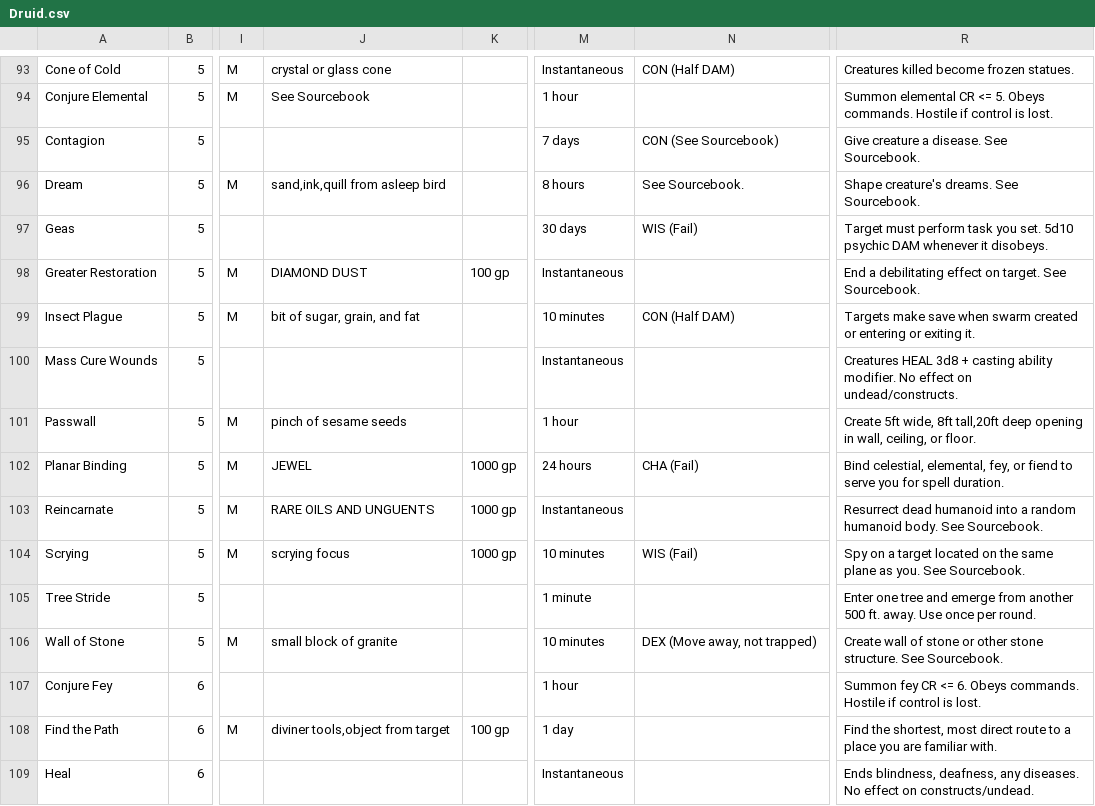
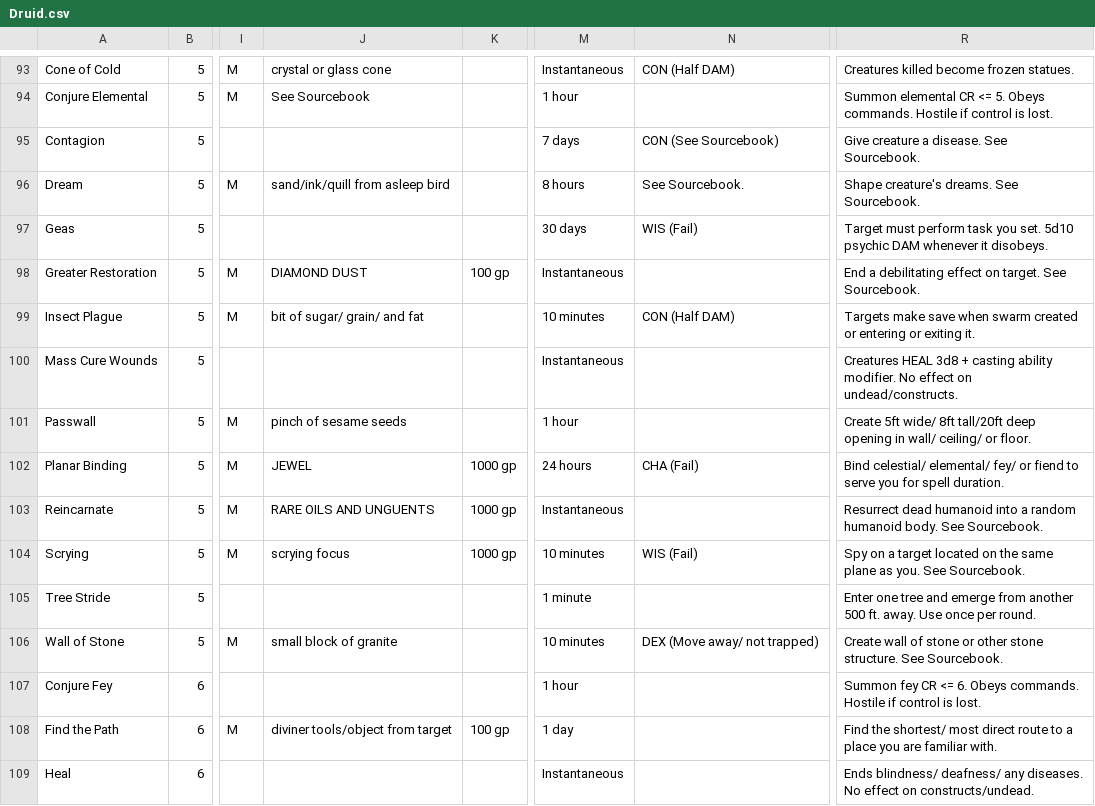
Before and after one commit to ScarletKnight310/DnD-Spell-Caster, a CSV file: _rawSpellList/Druid.csv, drawn as a sheet; only a part is shown, gaps mark what is left out; the diff covers the shown part only; the diff names each change by its address in the sheet, - before the commit and + after, or states it on an @@ line.

```diff
--- a/_rawSpellList/Druid.csv
+++ b/_rawSpellList/Druid.csv
-J96: sand,ink,quill from asleep bird
+J96: sand/ink/quill from asleep bird
-J99: bit of sugar, grain, and fat
+J99: bit of sugar/ grain/ and fat
-R101: Create 5ft wide, 8ft tall,20ft deep opening in wall, ceiling, or floor.
+R101: Create 5ft wide/ 8ft tall/20ft deep opening in wall/ ceiling/ or floor.
-R102: Bind celestial, elemental, fey, or fiend…
+R102: Bind celestial/ elemental/ fey/ or fiend…
-N106: DEX (Move away, not trapped)
+N106: DEX (Move away/ not trapped)
-J108: diviner tools,object from target
+J108: diviner tools/object from target
-R108: Find the shortest, most direct…
+R108: Find the shortest/ most direct…
-R109: Ends blindness, deafness, any diseases.…
+R109: Ends blindness/ deafness/ any diseases.…
```
Also changed, not shown: 48 edited cells elsewhere in this file, _rawSpellList/Barb.csv, _rawSpellList/Cleric.csv, 9 other files.
